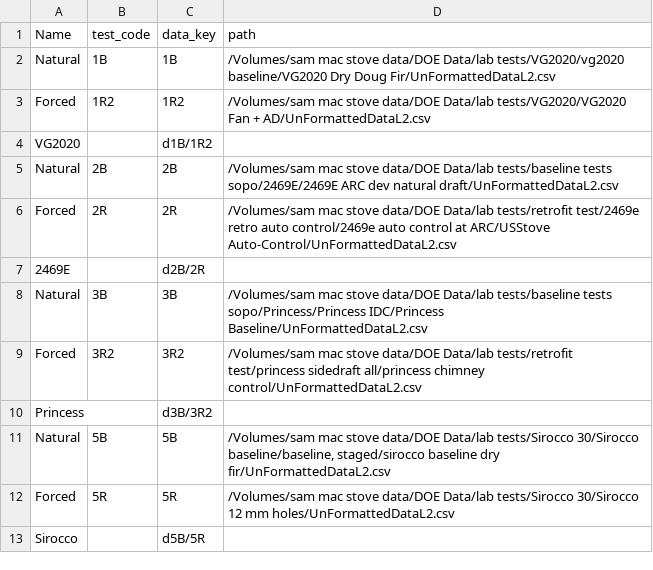
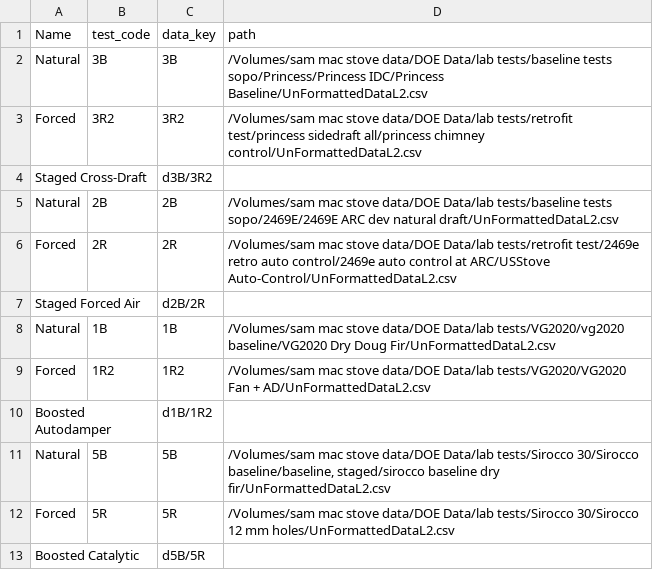
Before and after one commit to aprovechodotorg/Data-Processing-Software, a CSV file: scratch/PairsUnformattedDataL2FilePaths.csv, drawn as a sheet.

```diff
--- a/scratch/PairsUnformattedDataL2FilePaths.csv
+++ b/scratch/PairsUnformattedDataL2FilePaths.csv
@@ -1,13 +1,13 @@
 Name,test_code,data_key,path
+Natural,3B,3B,/Volumes/sam mac stove data/DOE Data/lab tests/baseline tests sopo/Princess/Princess IDC/Princess Baseline/UnFormattedDataL2.csv
+Forced,3R2,3R2,/Volumes/sam mac stove data/DOE Data/lab tests/retrofit test/princess sidedraft all/princess chimney control/UnFormattedDataL2.csv
+Staged Cross-Draft,,d3B/3R2,
+Natural,2B,2B,/Volumes/sam mac stove data/DOE Data/lab tests/baseline tests sopo/2469E/2469E ARC dev natural draft/UnFormattedDataL2.csv
+Forced,2R,2R,/Volumes/sam mac stove data/DOE Data/lab tests/retrofit test/2469e retro auto control/2469e auto control at ARC/USStove Auto-Control/UnFormattedDataL2.csv
+Staged Forced Air,,d2B/2R,
 Natural,1B,1B,/Volumes/sam mac stove data/DOE Data/lab tests/VG2020/vg2020 baseline/VG2020 Dry Doug Fir/UnFormattedDataL2.csv
 Forced,1R2,1R2,/Volumes/sam mac stove data/DOE Data/lab tests/VG2020/VG2020 Fan + AD/UnFormattedDataL2.csv
-VG2020,,d1B/1R2,
-Natural,2B,2B,/Volumes/sam mac stove data/DOE Data/lab tests/baseline tests sopo/2469E/2469E ARC dev natural draft/UnFormattedDataL2.csv
-Forced,2R,2R,/Volumes/sam mac stove data/DOE Data/lab tests/retrofit test/2469e retro auto control/2469e auto control at ARC/USStove Auto-Control/UnFormattedDataL2.csv
-2469E,,d2B/2R,
-Natural,3B,3B,/Volumes/sam mac stove data/DOE Data/lab tests/baseline tests sopo/Princess/Princess IDC/Princess Baseline/UnFormattedDataL2.csv
-Forced,3R2,3R2,/Volumes/sam mac stove data/DOE Data/lab tests/retrofit test/princess sidedraft all/princess chimney control/UnFormattedDataL2.csv
-Princess,,d3B/3R2,
+Boosted Autodamper,,d1B/1R2,
 Natural,5B,5B,"/Volumes/sam mac stove data/DOE Data/lab tests/Sirocco 30/Sirocco baseline/baseline, staged/sirocco baseline dry fir/UnFormattedDataL2.csv"
 Forced,5R,5R,/Volumes/sam mac stove data/DOE Data/lab tests/Sirocco 30/Sirocco 12 mm holes/UnFormattedDataL2.csv
-Sirocco,,d5B/5R,
+Boosted Catalytic,,d5B/5R,
```
Also changed, not shown: scratch/UnformattedDataL2FilePaths_DataEntrySheetFilePaths.csv, 6 other files.
